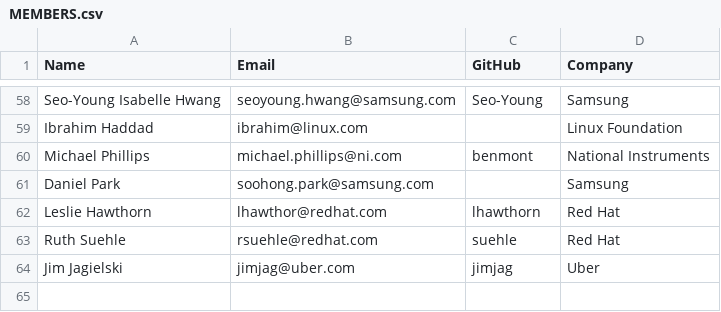
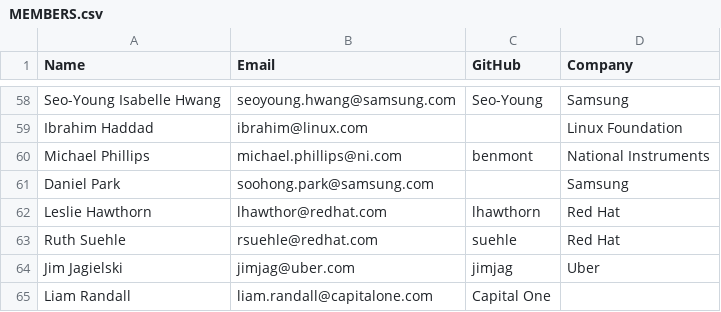
Before and after one commit to todogroup/governance, a CSV file: MEMBERS.csv, drawn as a sheet; only a part is shown, gaps mark what is left out; the diff names each change by its address in the sheet, - before the commit and + after, or states it on an @@ line.

Commit message:
Adding Liam from Capital One

```diff
--- a/MEMBERS.csv
+++ b/MEMBERS.csv
+row 65: Liam Randall | liam.randall@capitalone.com | Capital One
```
